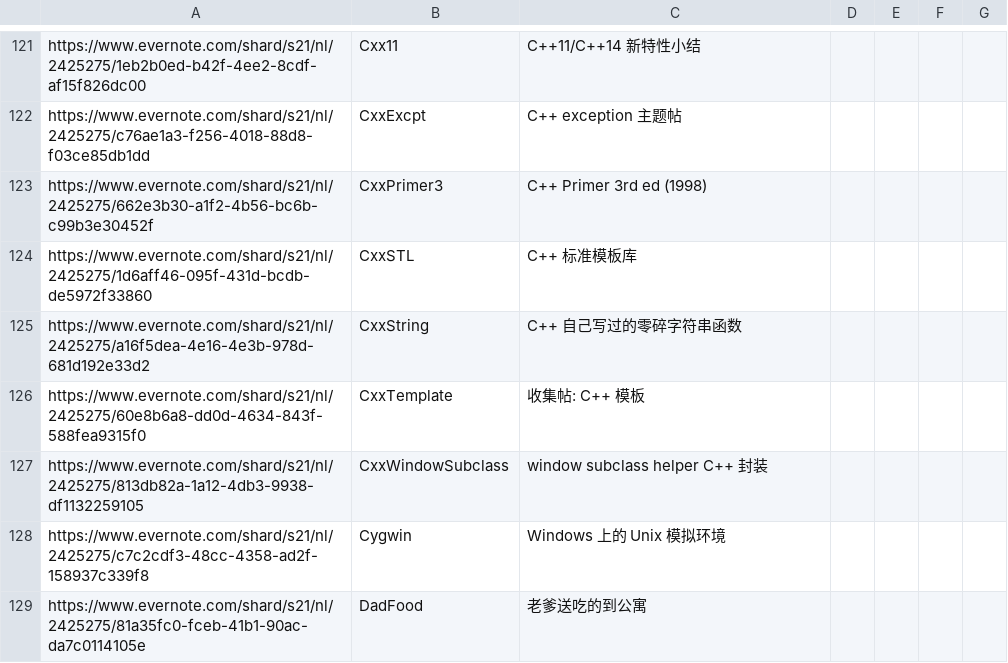
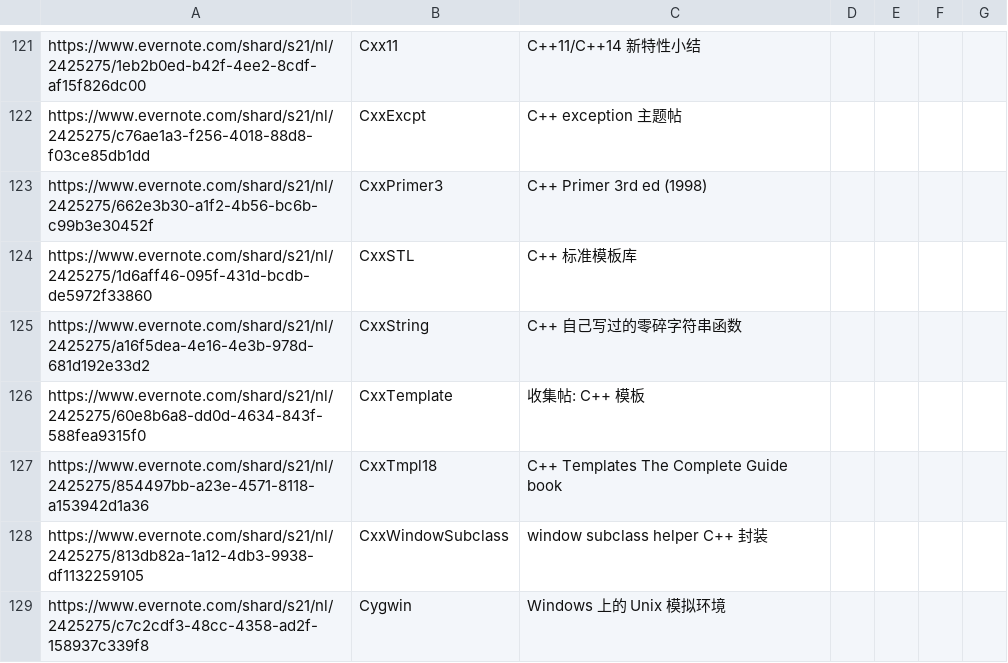
Before and after one commit to chjfth/trivials, a CSV file: ahk/Everlink.chj.csv, drawn as a sheet; only a part is shown, gaps mark what is left out; the shorter side is filled out with more unchanged rows; the diff names each change by its address in the sheet, - before the commit and + after, or states it on an @@ line.

```diff
--- a/ahk/Everlink.chj.csv
+++ b/ahk/Everlink.chj.csv
+row 127: https://www.evernote.com/shard/s21/nl/2425275/854497bb-a23e-4571-8118-a153942d1a36 | CxxTmpl18 | C++ Templates The Complete Guide book
```
Also changed, not shown: 6 other files.
